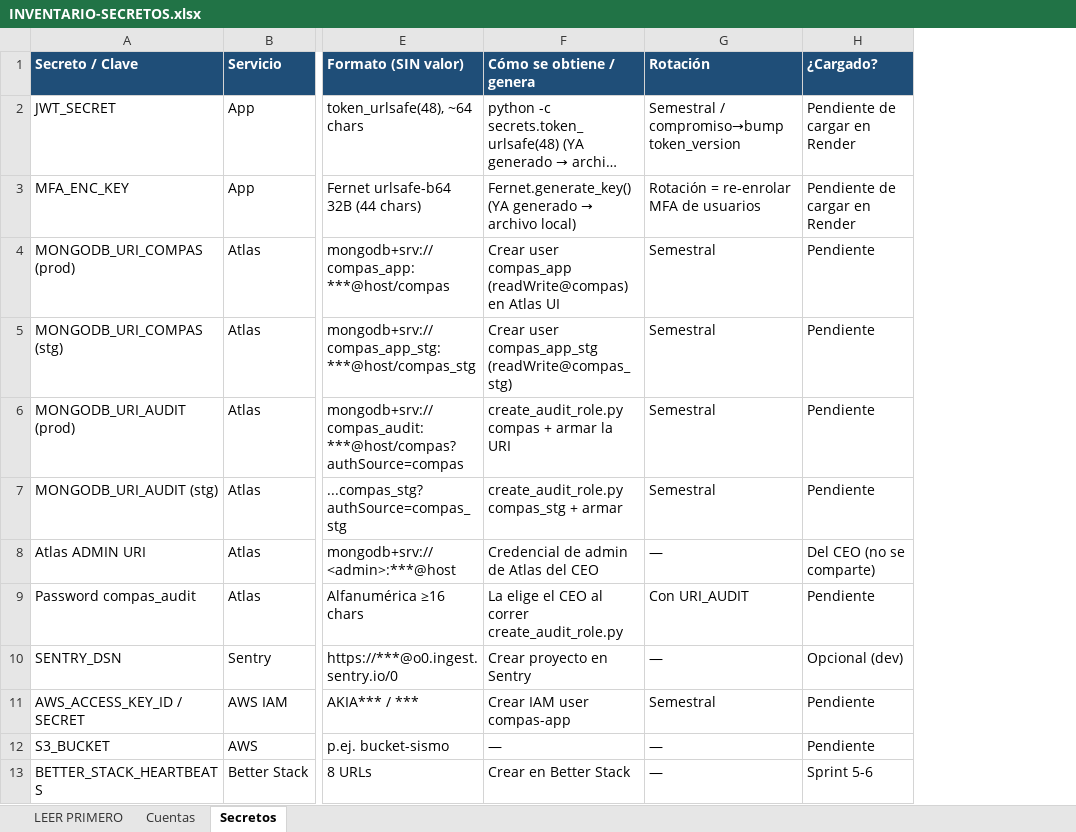
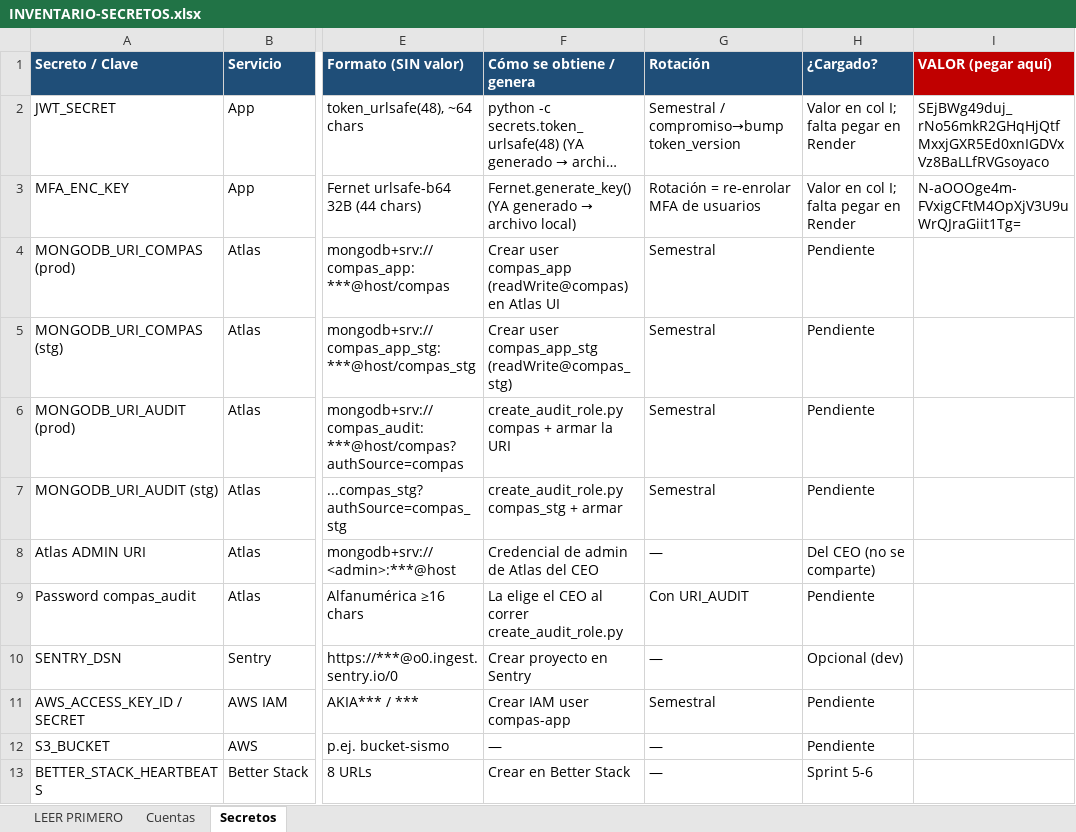
Before and after one commit to RoddosColombia/compas, an Excel workbook: docs/INVENTARIO-SECRETOS.xlsx, sheet Secretos, drawn as a sheet; only a part is shown, gaps mark what is left out; long unchanged cells end in …; values as stored, in another font and other column widths than the file's, no borders; the diff names each change by its address in the sheet, - before the commit and + after, or states it on an @@ line.

```diff
--- a/docs/INVENTARIO-SECRETOS.xlsx (sheet Secretos)
+++ b/docs/INVENTARIO-SECRETOS.xlsx (sheet Secretos)
+column I (VALOR (pegar aquí)), rows 2-3: SEjBWg49duj_rNo56mkR2GHqHjQtfMxxjGXR5Ed0xnIGDVxVz8BaLLfRVGsoyaco | N-aOOOge4m-FVxigCFtM4OpXjV3U9uWrQJraGiit1Tg=
-H2:H3 (¿Cargado?): Pendiente de cargar en Render
+H2:H3 (¿Cargado?): Valor en col I; falta pegar en Render
```
Also changed, not shown: sheet LEER PRIMERO, 2 other files.
